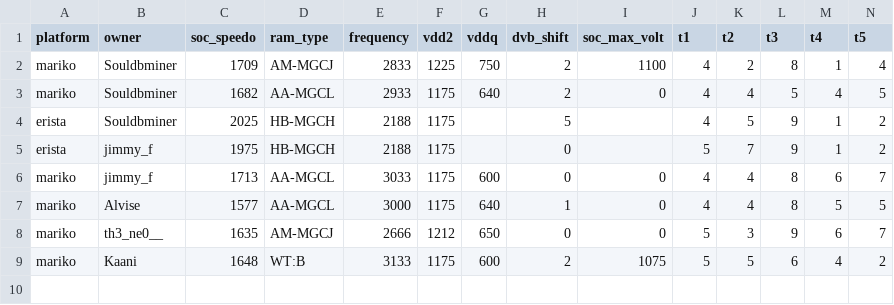
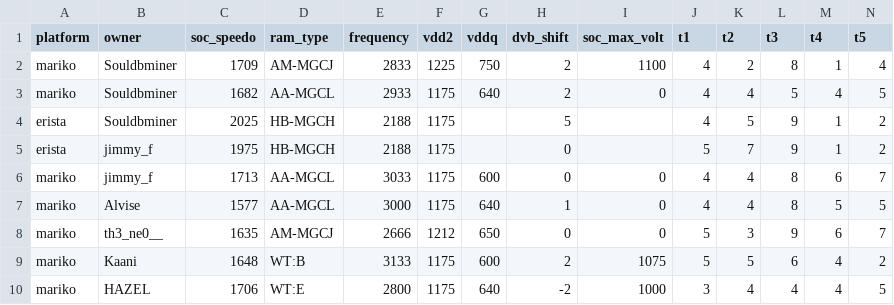
Before and after one commit to Horizon-OC/speedodb, a CSV file: data/ram_entries.csv, drawn as a sheet; only a part is shown; rows hold the shown columns only; the diff names each change by its address in the sheet, - before the commit and + after, or states it on an @@ line.

```diff
--- a/data/ram_entries.csv
+++ b/data/ram_entries.csv
+row 10: mariko | HAZEL | 1706 | WT:E | 2800 | 1175 | 640 | -2 | 1000 | 3 | 4 | 4 | 4 | 5
```
Also changed, not shown: 1 other file.
